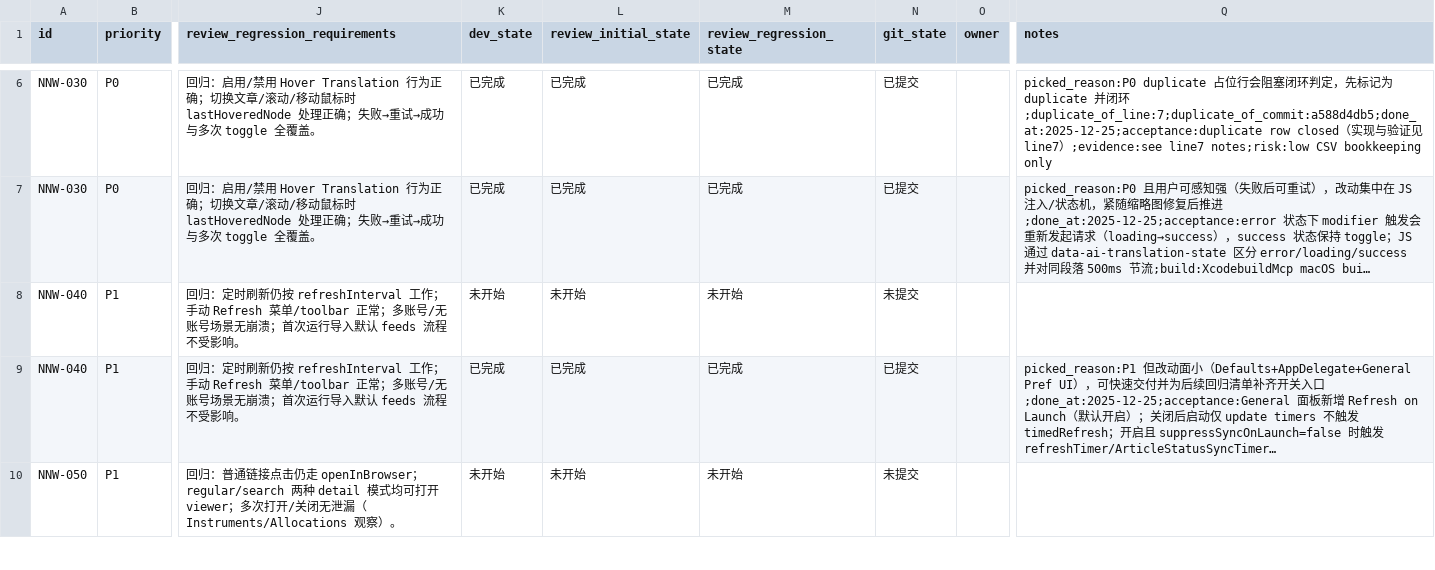
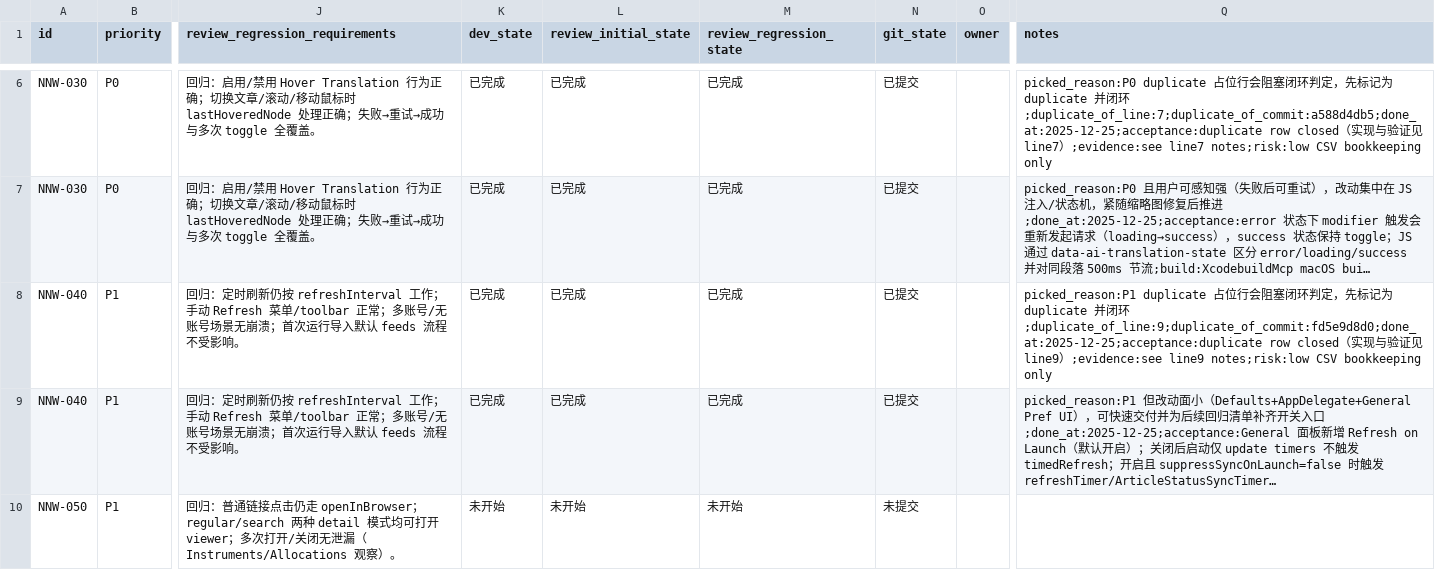
Before and after one commit to liucyin/NetNewsWire, a CSV file: issues/2025-12-25_15-10-47-nnw-macos-fixes-features.csv, drawn as a sheet; only a part is shown, gaps mark what is left out; long unchanged cells end in …; the diff names each change by its address in the sheet, - before the commit and + after, or states it on an @@ line.

Commit message:
[NNW-040] 新增“启动后自动刷新”开关（Settings > General） (duplicate row)

```diff
--- a/issues/2025-12-25_15-10-47-nnw-macos-fixes-features.csv
+++ b/issues/2025-12-25_15-10-47-nnw-macos-fixes-features.csv
-K8 (dev_state): 未开始
+K8 (dev_state): 已完成
-L8 (review_initial_state): 未开始
+L8 (review_initial_state): 已完成
-M8 (review_regression_state): 未开始
+M8 (review_regression_state): 已完成
-N8 (git_state): 未提交
+N8 (git_state): 已提交
-Q8 (notes): (empty)
+Q8 (notes): picked_reason:P1 duplicate 占位行会阻塞闭环判定，先标记为 duplicate 并闭环;duplicate_of_line:9;duplicate_of_commit:fd5e9d8d0;done_at:2025-12-25;acceptance:duplicate row closed（实现与验证见 line9）;evidence:see line9 notes;risk:low CSV bookkeeping only
```
